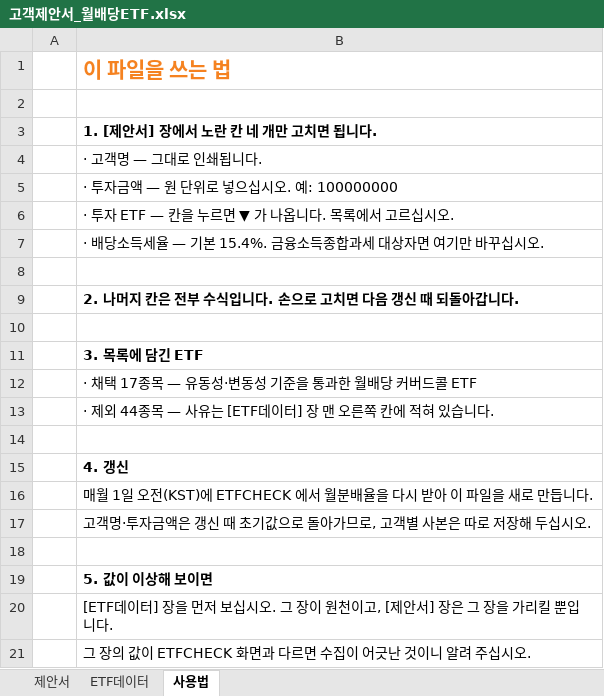
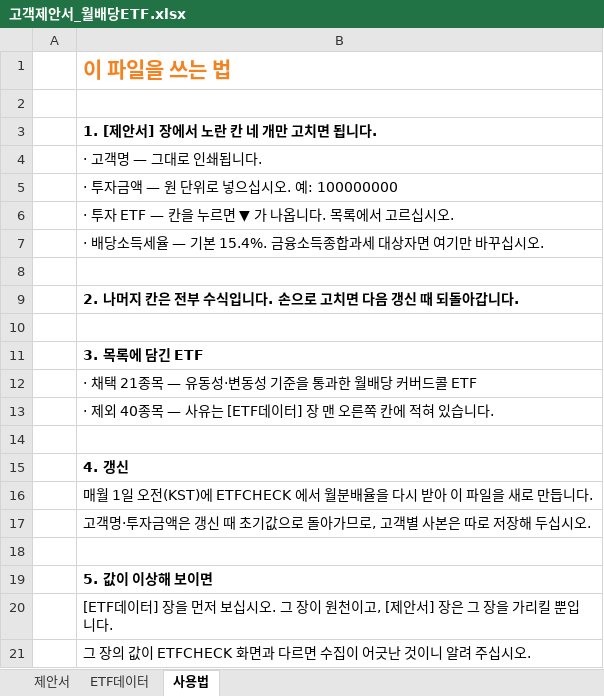
Before and after one commit to hanaroline/work_1, an Excel workbook: 고객제안서_월배당ETF.xlsx, sheet 사용법, drawn as a sheet; values as stored, in another font and other column widths than the file's, no borders; the diff names each change by its address in the sheet, - before the commit and + after, or states it on an @@ line.

```diff
--- a/고객제안서_월배당ETF.xlsx (sheet 사용법)
+++ b/고객제안서_월배당ETF.xlsx (sheet 사용법)
-B12: · 채택 17종목 — 유동성·변동성 기준을 통과한 월배당 커버드콜 ETF
+B12: · 채택 21종목 — 유동성·변동성 기준을 통과한 월배당 커버드콜 ETF
-B13: · 제외 44종목 — 사유는 [ETF데이터] 장 맨 오른쪽 칸에 적혀 있습니다.
+B13: · 제외 40종목 — 사유는 [ETF데이터] 장 맨 오른쪽 칸에 적혀 있습니다.
```
Also changed, not shown: sheet ETF데이터, sheet 제안서, hidden cells, 2 other files.
